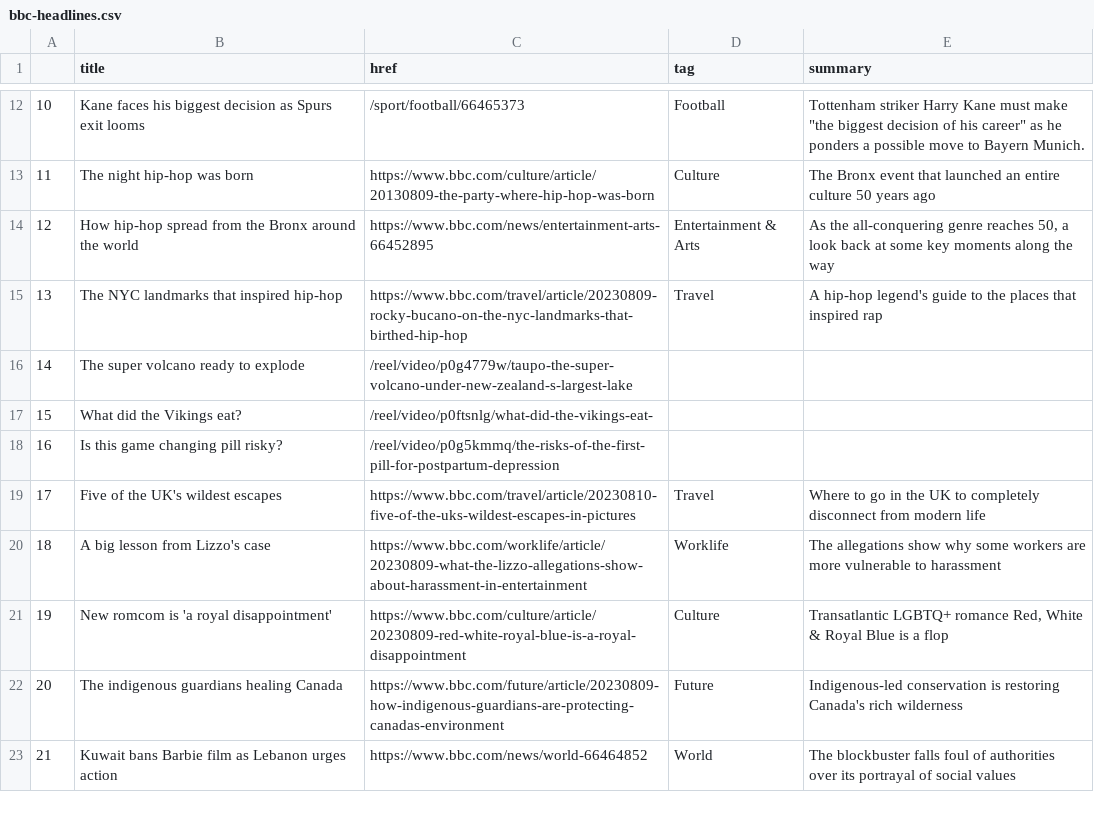
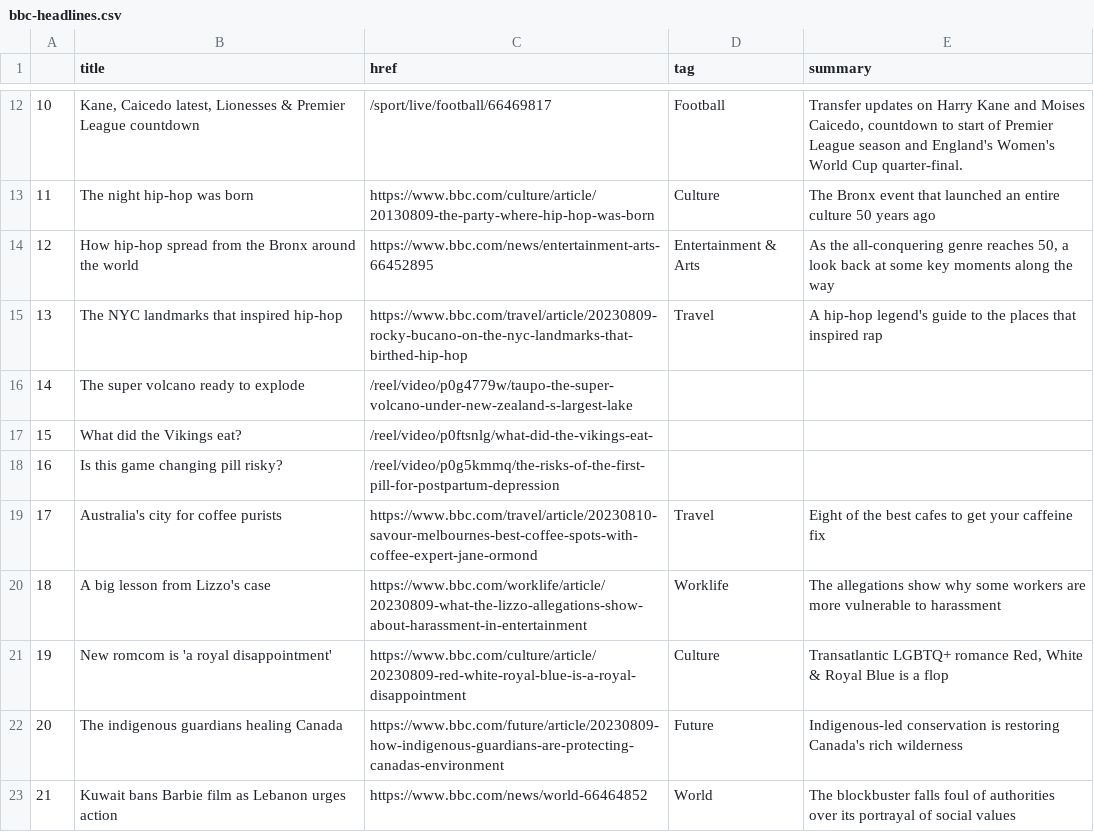
Before and after one commit to marypasciak/automatic-scraper, a CSV file: bbc-headlines.csv, drawn as a sheet; only a part is shown, gaps mark what is left out; the diff covers the shown part only.

```diff
--- a/bbc-headlines.csv
+++ b/bbc-headlines.csv
@@ -12,2 +12,2 @@
-10,Kane faces his biggest decision as Spurs exit looms,/sport/football/66465373,Football,"Tottenham striker Harry Kane must make ""the biggest decision of his career"" as he ponders a possible move to Bayern Munich."
+10,"Kane, Caicedo latest, Lionesses & Premier League countdown",/sport/live/football/66469817,Football,"Transfer updates on Harry Kane and Moises Caicedo, countdown to start of Premier League season and England's Women's World Cup quarter-final."
 11,The night hip-hop was born,https://www.bbc.com/culture/article/20130809-the-party-where-hip-hop-was-born,Culture,The Bronx event that launched an entire culture 50 years ago
@@ -18,3 +18,3 @@
 16,Is this game changing pill risky?,/reel/video/p0g5kmmq/the-risks-of-the-first-pill-for-postpartum-depression,,
-17,Five of the UK's wildest escapes,https://www.bbc.com/travel/article/20230810-five-of-the-uks-wildest-escapes-in-pictures,Travel,Where to go in the UK to completely disconnect from modern life
+17,Australia's city for coffee purists,https://www.bbc.com/travel/article/20230810-savour-melbournes-best-coffee-spots-with-coffee-expert-jane-ormond,Travel,Eight of the best cafes to get your caffeine fix
 18,A big lesson from Lizzo's case,https://www.bbc.com/worklife/article/20230809-what-the-lizzo-allegations-show-about-harassment-in-entertainment,Worklife,The allegations show why some workers are more vulnerable to harassment
```
Also changed, not shown: 32 edited cells elsewhere in this file.
